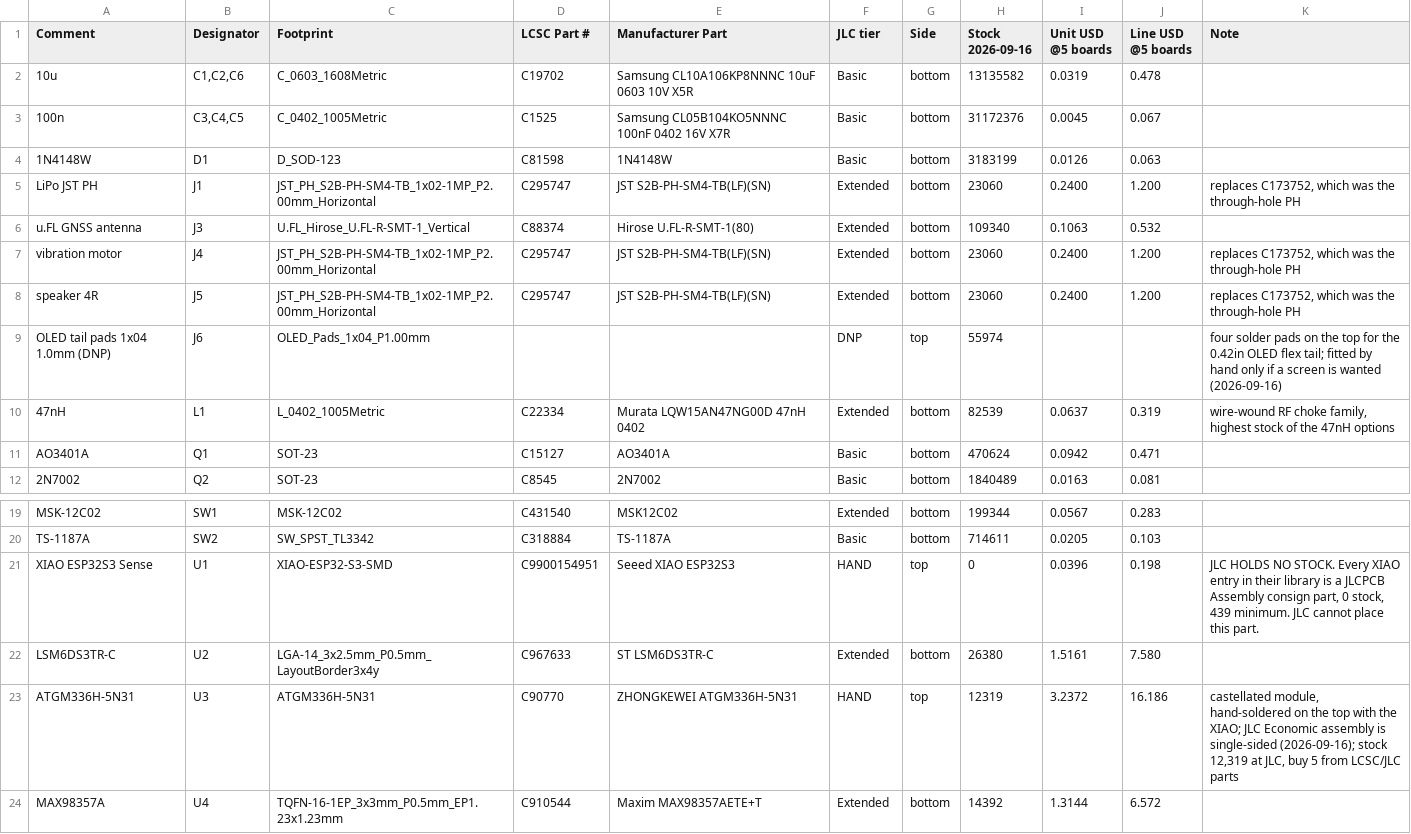
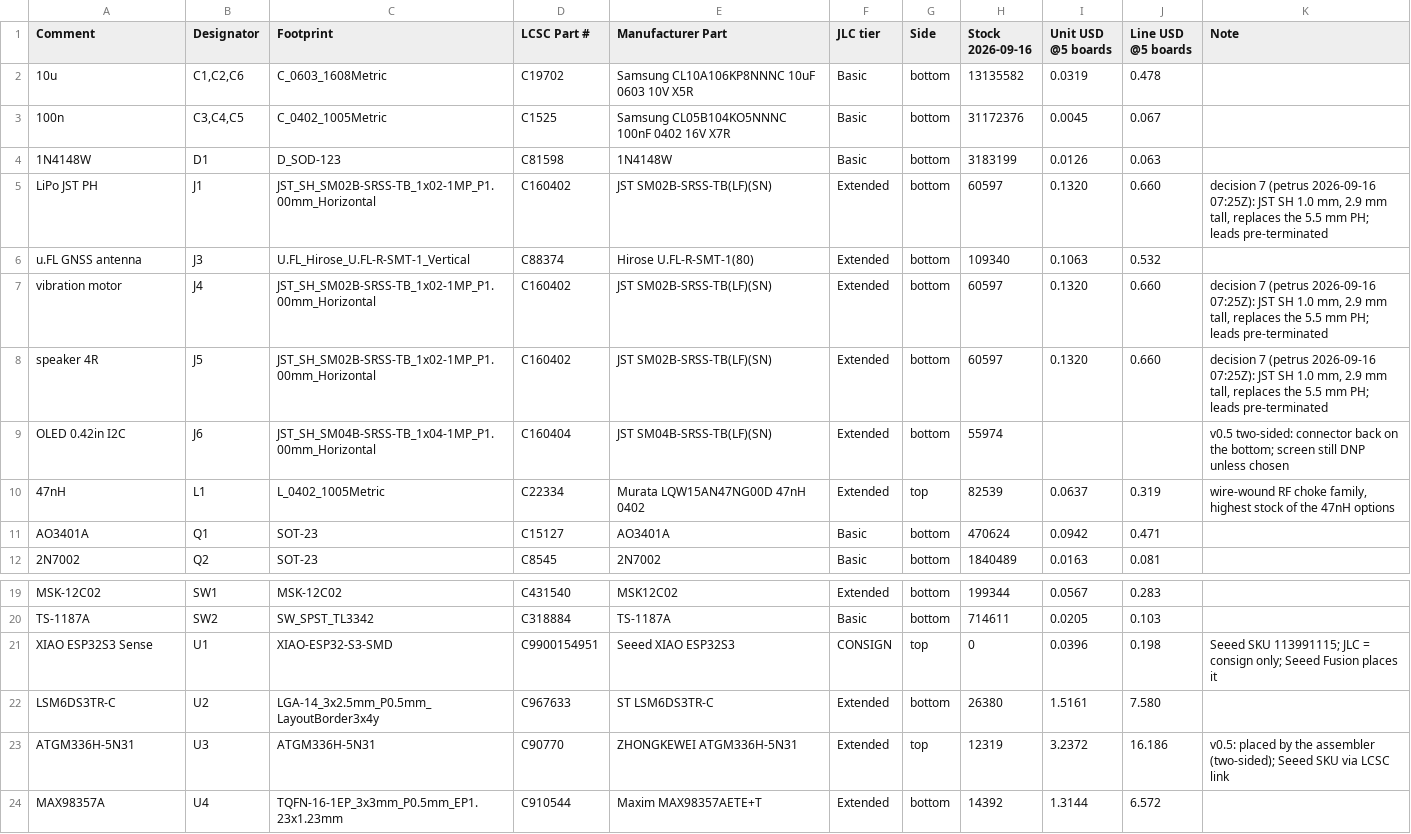
Before and after one commit to ThinkOffApp/WhereWatch, a CSV file: hardware/out/wherewatch-carrier-bom.csv, drawn as a sheet; only a part is shown, gaps mark what is left out.

```diff
--- a/hardware/out/wherewatch-carrier-bom.csv
+++ b/hardware/out/wherewatch-carrier-bom.csv
@@ -4,8 +4,8 @@ Comment,Designator,Footprint,LCSC Part #,Manufacturer Part,JLC tier,Side,Stock 2
 1N4148W,D1,D_SOD-123,C81598,1N4148W,Basic,bottom,3183199,0.0126,0.063,
-LiPo JST PH,J1,JST_PH_S2B-PH-SM4-TB_1x02-1MP_P2.00mm_Horizontal,C295747,JST S2B-PH-SM4-TB(LF)(SN),Extended,bottom,23060,0.2400,1.200,"replaces C173752, which was the through-hole PH"
+LiPo JST PH,J1,JST_SH_SM02B-SRSS-TB_1x02-1MP_P1.00mm_Horizontal,C160402,JST SM02B-SRSS-TB(LF)(SN),Extended,bottom,60597,0.1320,0.660,"decision 7 (petrus 2026-09-16 07:25Z): JST SH 1.0 mm, 2.9 mm tall, replaces the 5.5 mm PH; leads pre-terminated"
 u.FL GNSS antenna,J3,U.FL_Hirose_U.FL-R-SMT-1_Vertical,C88374,Hirose U.FL-R-SMT-1(80),Extended,bottom,109340,0.1063,0.532,
-vibration motor,J4,JST_PH_S2B-PH-SM4-TB_1x02-1MP_P2.00mm_Horizontal,C295747,JST S2B-PH-SM4-TB(LF)(SN),Extended,bottom,23060,0.2400,1.200,"replaces C173752, which was the through-hole PH"
-speaker 4R,J5,JST_PH_S2B-PH-SM4-TB_1x02-1MP_P2.00mm_Horizontal,C295747,JST S2B-PH-SM4-TB(LF)(SN),Extended,bottom,23060,0.2400,1.200,"replaces C173752, which was the through-hole PH"
-OLED tail pads 1x04 1.0mm (DNP),J6,OLED_Pads_1x04_P1.00mm,,,DNP,top,55974,,,four solder pads on the top for the 0.42in OLED flex tail; fitted by hand only if a screen is wanted (2026-09-16)
-47nH,L1,L_0402_1005Metric,C22334,Murata LQW15AN47NG00D 47nH 0402,Extended,bottom,82539,0.0637,0.319,"wire-wound RF choke family, highest stock of the 47nH options"
+vibration motor,J4,JST_SH_SM02B-SRSS-TB_1x02-1MP_P1.00mm_Horizontal,C160402,JST SM02B-SRSS-TB(LF)(SN),Extended,bottom,60597,0.1320,0.660,"decision 7 (petrus 2026-09-16 07:25Z): JST SH 1.0 mm, 2.9 mm tall, replaces the 5.5 mm PH; leads pre-terminated"
+speaker 4R,J5,JST_SH_SM02B-SRSS-TB_1x02-1MP_P1.00mm_Horizontal,C160402,JST SM02B-SRSS-TB(LF)(SN),Extended,bottom,60597,0.1320,0.660,"decision 7 (petrus 2026-09-16 07:25Z): JST SH 1.0 mm, 2.9 mm tall, replaces the 5.5 mm PH; leads pre-terminated"
+OLED 0.42in I2C,J6,JST_SH_SM04B-SRSS-TB_1x04-1MP_P1.00mm_Horizontal,C160404,JST SM04B-SRSS-TB(LF)(SN),Extended,bottom,55974,,,v0.5 two-sided: connector back on the bottom; screen still DNP unless chosen
+47nH,L1,L_0402_1005Metric,C22334,Murata LQW15AN47NG00D 47nH 0402,Extended,top,82539,0.0637,0.319,"wire-wound RF choke family, highest stock of the 47nH options"
 AO3401A,Q1,SOT-23,C15127,AO3401A,Basic,bottom,470624,0.0942,0.471,
@@ -20,5 +20,5 @@ MSK-12C02,SW1,MSK-12C02,C431540,MSK12C02,Extended,bottom,199344,0.0567,0.283,
 TS-1187A,SW2,SW_SPST_TL3342,C318884,TS-1187A,Basic,bottom,714611,0.0205,0.103,
-XIAO ESP32S3 Sense,U1,XIAO-ESP32-S3-SMD,C9900154951,Seeed XIAO ESP32S3,HAND,top,0,0.0396,0.198,"JLC HOLDS NO STOCK. Every XIAO entry in their library is a JLCPCB Assembly consign part, 0 stock, 439 minimum. JLC cannot place this part."
+XIAO ESP32S3 Sense,U1,XIAO-ESP32-S3-SMD,C9900154951,Seeed XIAO ESP32S3,CONSIGN,top,0,0.0396,0.198,Seeed SKU 113991115; JLC = consign only; Seeed Fusion places it
 LSM6DS3TR-C,U2,LGA-14_3x2.5mm_P0.5mm_LayoutBorder3x4y,C967633,ST LSM6DS3TR-C,Extended,bottom,26380,1.5161,7.580,
-ATGM336H-5N31,U3,ATGM336H-5N31,C90770,ZHONGKEWEI ATGM336H-5N31,HAND,top,12319,3.2372,16.186,"castellated module, hand-soldered on the top with the XIAO; JLC Economic assembly is single-sided (2026-09-16); stock 12,319 at JLC, buy 5 from LCSC/JLC parts"
+ATGM336H-5N31,U3,ATGM336H-5N31,C90770,ZHONGKEWEI ATGM336H-5N31,Extended,top,12319,3.2372,16.186,v0.5: placed by the assembler (two-sided); Seeed SKU via LCSC link
 MAX98357A,U4,TQFN-16-1EP_3x3mm_P0.5mm_EP1.23x1.23mm,C910544,Maxim MAX98357AETE+T,Extended,bottom,14392,1.3144,6.572,
```
Also changed, not shown: hardware/out/wherewatch-carrier-bom-jlc.csv, hardware/out/wherewatch-carrier-cpl.csv, 28 other files.
